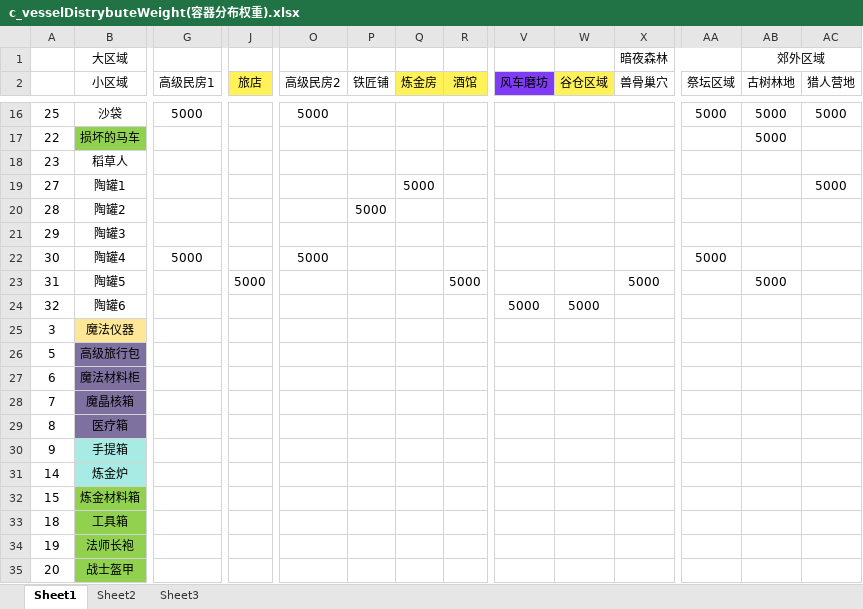
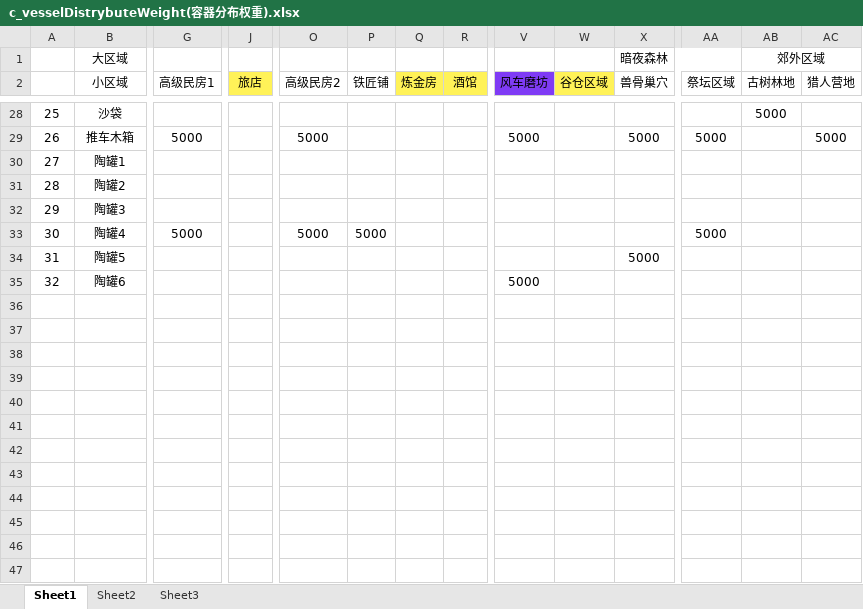
Before and after one commit to soulmates123/items-drop-system, an Excel workbook: data/c_vesselDistrybuteWeight(容器分布权重).xlsx, sheet Sheet1, drawn as a sheet; only a part is shown, gaps mark what is left out; values as stored, in another font and other column widths than the file's, no borders; removed rows and columns are numbered as before the commit, all else as after; rows hold the shown columns only; the diff covers the shown part only; the diff names each change by its address in the sheet, - before the commit and + after, or states it on an @@ line.

```diff
--- a/data/c_vesselDistrybuteWeight(容器分布权重).xlsx (sheet Sheet1)
+++ b/data/c_vesselDistrybuteWeight(容器分布权重).xlsx (sheet Sheet1)
-G28 (高级民房1): 5000
+G28 (高级民房1): (empty)
-O28 (高级民房2): 5000
+O28 (高级民房2): (empty)
-AA28 (祭坛区域): 5000
+AA28 (祭坛区域): (empty)
-AC28 (猎人营地): 5000
+AC28 (猎人营地): (empty)
-row 17: 22 | 损坏的马车 |  |  |  |  |  |  |  |  |  |  | 5000
-row 18: 23 | 稻草人
+row 29: 26 | 推车木箱 | 5000 |  | 5000 |  |  |  | 5000 |  | 5000 | 5000 |  | 5000
-Q30 (炼金房): 5000
+Q30 (炼金房): (empty)
-AC30 (猎人营地): 5000
+AC30 (猎人营地): (empty)
-P31 (铁匠铺): 5000
+P31 (铁匠铺): (empty)
-P33 (铁匠铺): (empty)
+P33 (铁匠铺): 5000
-J34 (旅店): 5000
+J34 (旅店): (empty)
-R34 (酒馆): 5000
+R34 (酒馆): (empty)
-AB34 (古树林地): 5000
+AB34 (古树林地): (empty)
-W35 (谷仓区域): 5000
+W35 (谷仓区域): (empty)
-row 25: 3 | 魔法仪器
-row 26: 5 | 高级旅行包
-row 27: 6 | 魔法材料柜
-row 28: 7 | 魔晶核箱
-row 29: 8 | 医疗箱
-row 30: 9 | 手提箱
-row 31: 14 | 炼金炉
-row 32: 15 | 炼金材料箱
-row 33: 18 | 工具箱
-row 34: 19 | 法师长袍
-row 35: 20 | 战士盔甲
```
Also changed, not shown: 15 added rows, 3 removed rows, 42 edited cells and cell formats elsewhere in this sheet.
